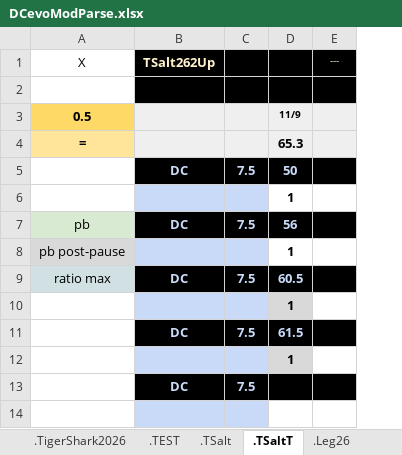
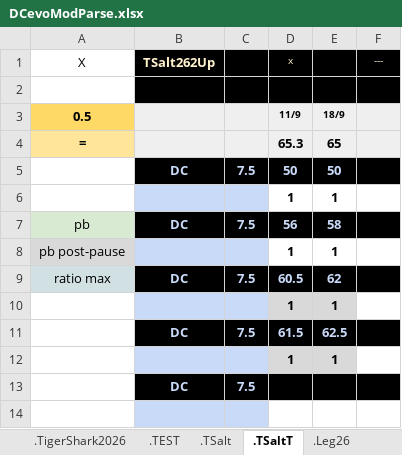
Before and after one commit to GuillBuj/fitlogtimer, an Excel workbook: docs/DCevoModParse.xlsx, sheet .TSaltT, drawn as a sheet; only a part is shown; values as stored, in another font and other column widths than the file's, no borders; charts and pictures not drawn; the diff names each change by its address in the sheet, - before the commit and + after, or states it on an @@ line.

```diff
--- a/docs/DCevoModParse.xlsx (sheet .TSaltT)
+++ b/docs/DCevoModParse.xlsx (sheet .TSaltT)
+column E, rows 3-12: 18/9 | 65 | 50 | 1 | 58 | 1 | 62 | 1 | 62.5 | 1
-D1: (empty)
+D1: x
```
Also changed, not shown: sheet .TSalt, charts or pictures, 8 other files.
